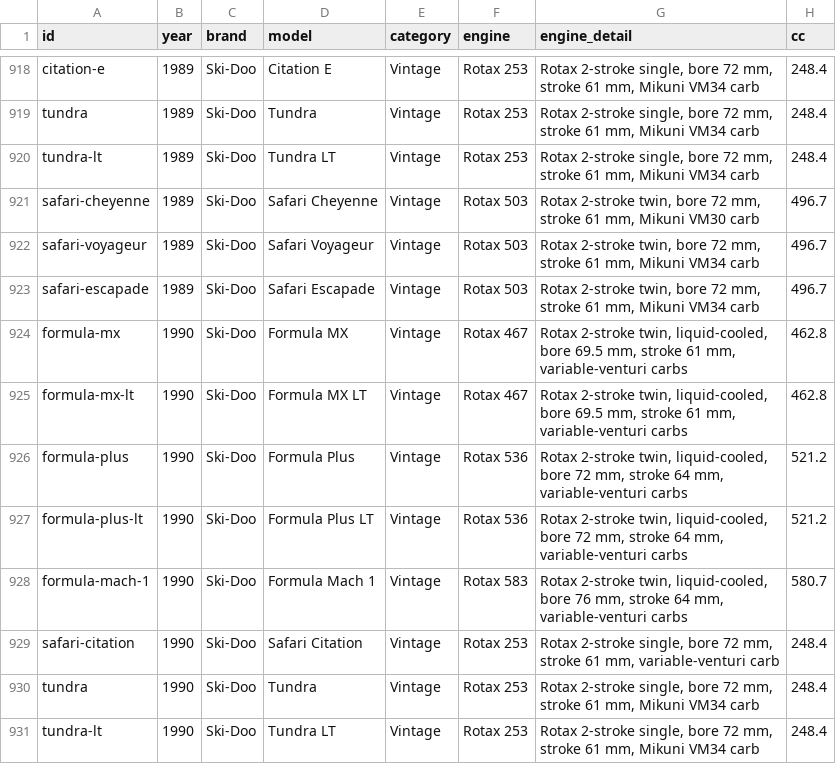
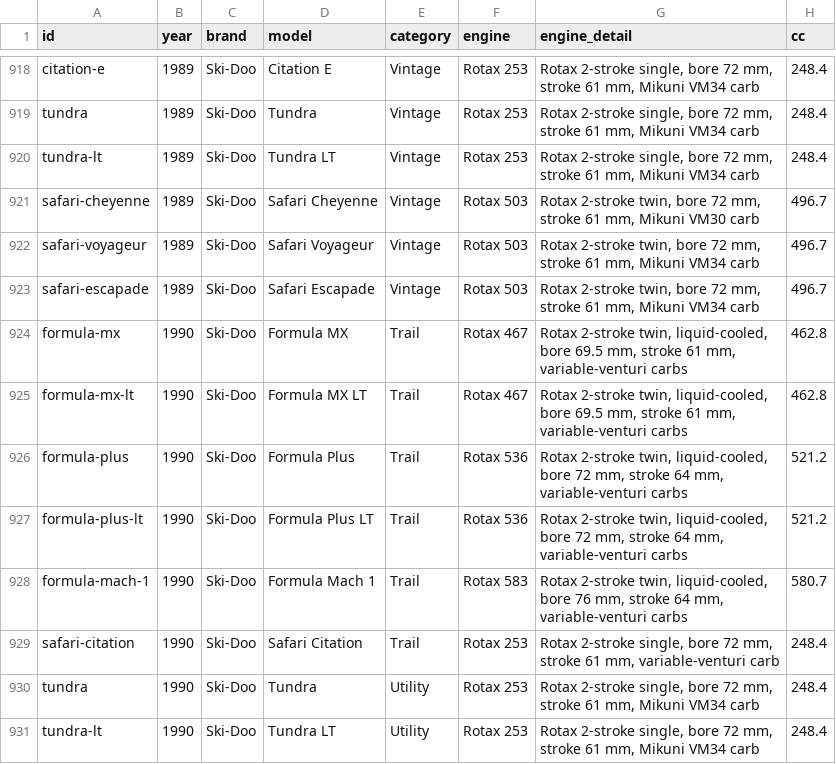
Before and after one commit to JonesT1986/SledSpecs, a CSV file: data/sleds.csv, drawn as a sheet; only a part is shown, gaps mark what is left out; the diff names each change by its address in the sheet, - before the commit and + after, or states it on an @@ line.

```diff
--- a/data/sleds.csv
+++ b/data/sleds.csv
-E924:E929 (category): Vintage
+E924:E929 (category): Trail
-E930:E931 (category): Vintage
+E930:E931 (category): Utility
```
